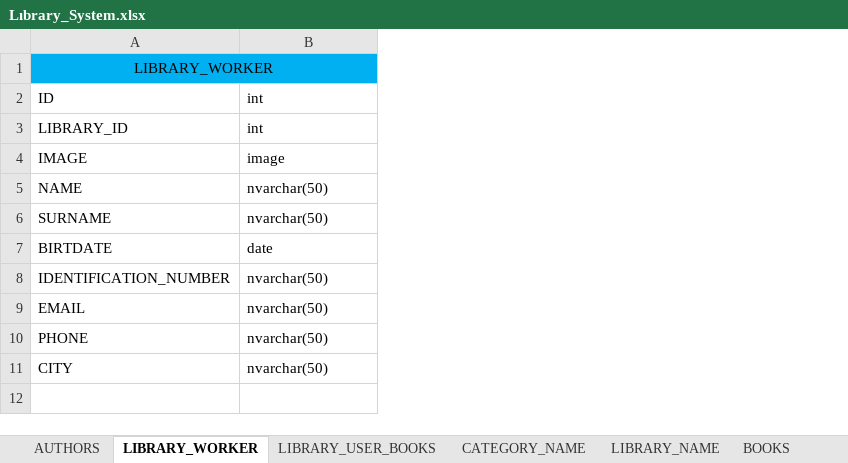
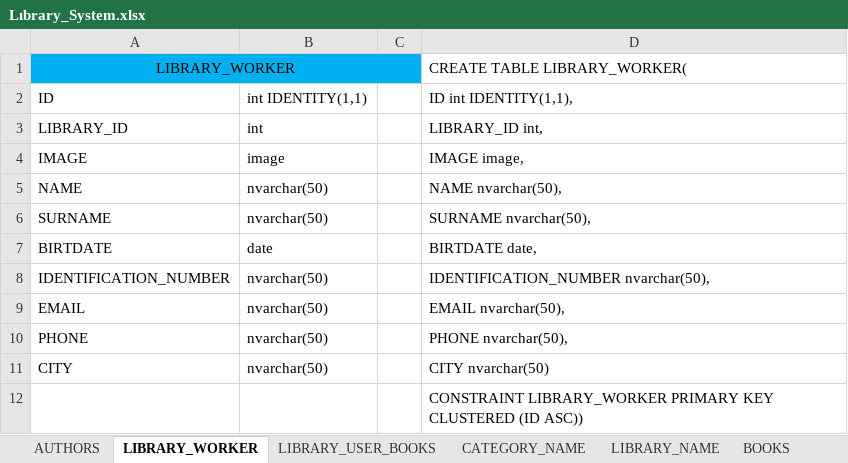
Before and after one commit to furkan9595/Library-Project, an Excel workbook: Tablolar/Lıbrary_System.xlsx, sheet LIBRARY_WORKER, drawn as a sheet; values as stored, in another font and other column widths than the file's, no borders; the diff names each change by its address in the sheet, - before the commit and + after, or states it on an @@ line.

```diff
--- a/Tablolar/Lıbrary_System.xlsx (sheet LIBRARY_WORKER)
+++ b/Tablolar/Lıbrary_System.xlsx (sheet LIBRARY_WORKER)
+column C, empty
+column D, rows 1-11: CREATE TABLE LIBRARY_WORKER( | ID int IDENTITY(1,1), | LIBRARY_ID int, | IMAGE image, | NAME nvarchar(50), | SURNAME nvarchar(50), | BIRTDATE date, | IDENTIFICATION_NUMBER nvarchar(50), | EMAIL nvarchar(50), | PHONE nvarchar(50), | CITY nvarchar(50)
-B2: int
+B2: int IDENTITY(1,1)
+row 12:  |  |  | CONSTRAINT LIBRARY_WORKER PRIMARY KEY CLUSTERED (ID ASC))
```
Also changed, not shown: sheet PUBLISHING_HOUSE, sheet MEMBERS, sheet CATEGORY_NAME, sheet LIBRARY_USER_BOOKS, sheet LIBRARY_NAME, sheet AUTHORS, 1 more sheet.
